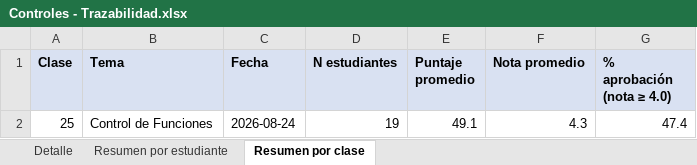
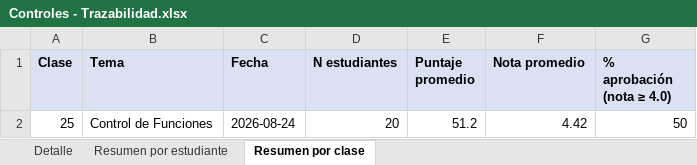
Before and after one commit to DiegoVP2001/clases-python, an Excel workbook: clases/Controles - Trazabilidad.xlsx, sheet Resumen por clase, drawn as a sheet; values as stored, in another font and other column widths than the file's, no borders; the diff names each change by its address in the sheet, - before the commit and + after, or states it on an @@ line.

```diff
--- a/clases/Controles - Trazabilidad.xlsx (sheet Resumen por clase)
+++ b/clases/Controles - Trazabilidad.xlsx (sheet Resumen por clase)
-D2 (N estudiantes): 19
+D2 (N estudiantes): 20
-E2 (Puntaje promedio): 49.1
+E2 (Puntaje promedio): 51.2
-F2 (Nota promedio): 4.3
+F2 (Nota promedio): 4.42
-G2 (% aprobación (nota ≥ 4.0)): 47.4
+G2 (% aprobación (nota ≥ 4.0)): 50
```
Also changed, not shown: sheet Detalle, sheet Resumen por estudiante, clases/Ticket de Salida - Trazabilidad.xlsx, 1 other file.
